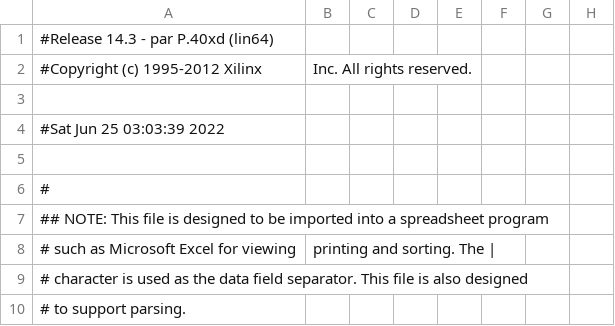
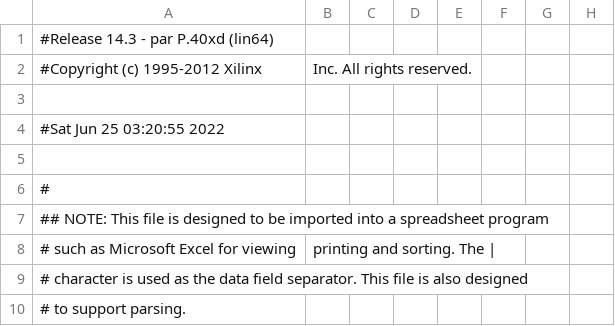
Before and after one commit to rostislav-nikitin/edu.fpga.xilinx.cpu.8bit, a CSV file: cpu/cpu_facade_pad.csv, drawn as a sheet; only a part is shown; the diff names each change by its address in the sheet, - before the commit and + after, or states it on an @@ line.

```diff
--- a/cpu/cpu_facade_pad.csv
+++ b/cpu/cpu_facade_pad.csv
-A4: #Sat Jun 25 03:03:39 2022
+A4: #Sat Jun 25 03:20:55 2022
```
Also changed, not shown: 44 other files.
